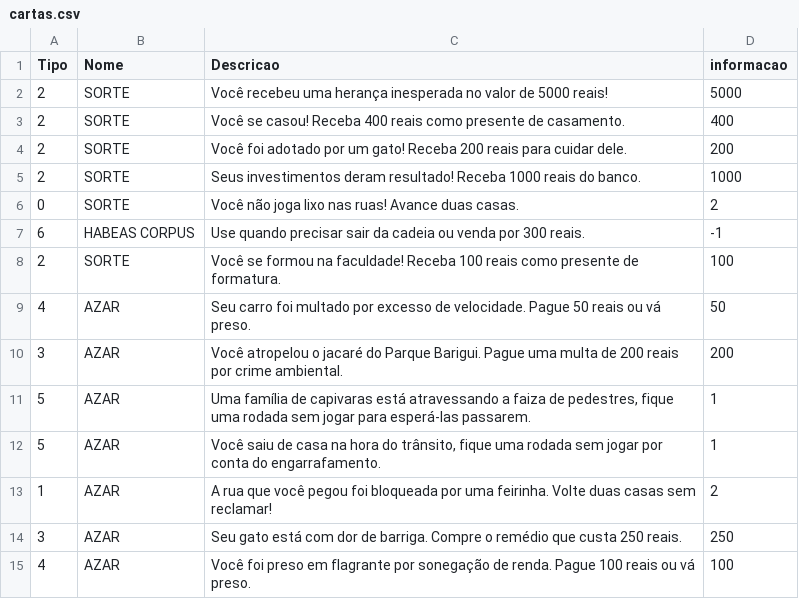
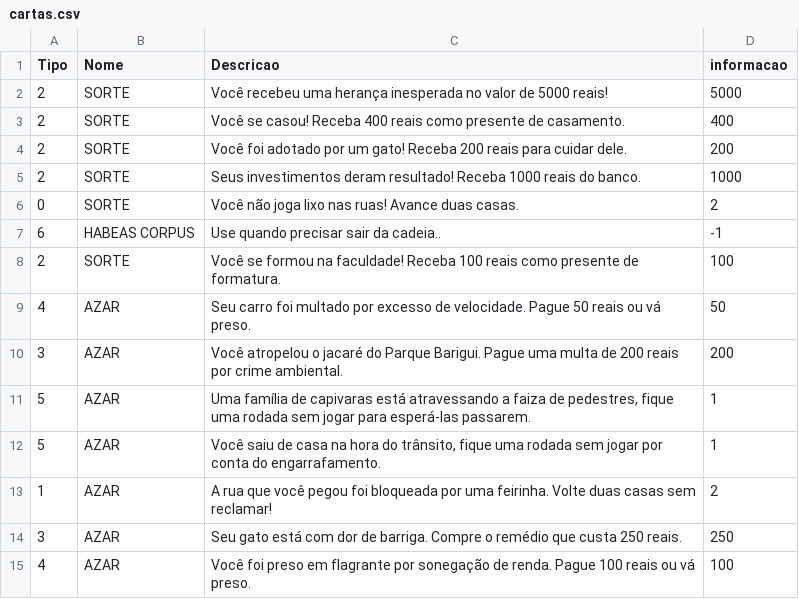
Before and after one commit to gfd23-2023/BancoCuritibano, a CSV file: src/modelo/cartas/cartas.csv, drawn as a sheet.

```diff
--- a/src/modelo/cartas/cartas.csv
+++ b/src/modelo/cartas/cartas.csv
@@ -6,3 +6,3 @@ Tipo;Nome;Descricao;informacao
 0;SORTE;Você não joga lixo nas ruas! Avance duas casas.;2
-6;HABEAS CORPUS;Use quando precisar sair da cadeia ou venda por 300 reais.;-1
+6;HABEAS CORPUS;Use quando precisar sair da cadeia..;-1
 2;SORTE;Você se formou na faculdade! Receba 100 reais como presente de formatura.;100
```
Also changed, not shown: 5 other files.
